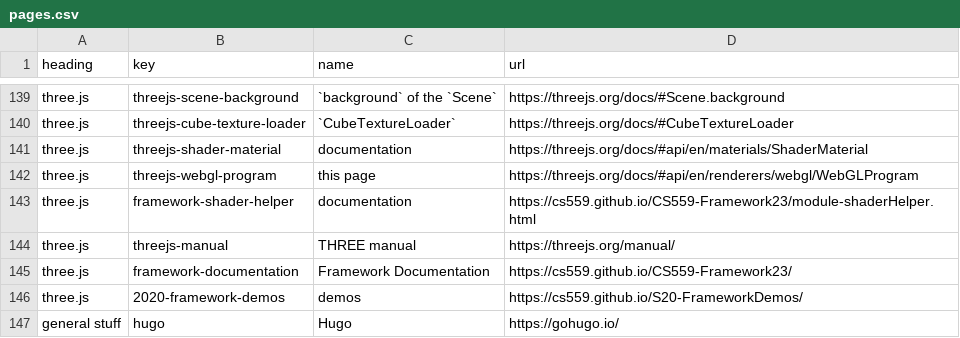
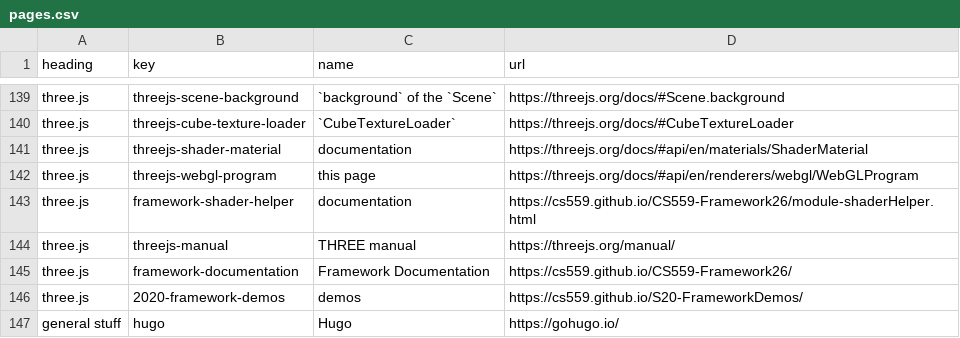
Before and after one commit to CS559/sp26-mixin-theme, a CSV file: assets/pages.csv, drawn as a sheet; only a part is shown, gaps mark what is left out.

Commit message:
three.js pages

```diff
--- a/assets/pages.csv
+++ b/assets/pages.csv
@@ -142,5 +142,5 @@ three.js,threejs-shader-material,documentation,https://threejs.org/docs/#api/en/
 three.js,threejs-webgl-program,this page,https://threejs.org/docs/#api/en/renderers/webgl/WebGLProgram
-three.js,framework-shader-helper,documentation,https://cs559.github.io/CS559-Framework23/module-shaderHelper.html
+three.js,framework-shader-helper,documentation,https://cs559.github.io/CS559-Framework26/module-shaderHelper.html
 three.js,threejs-manual,THREE manual,https://threejs.org/manual/
-three.js,framework-documentation,Framework Documentation,https://cs559.github.io/CS559-Framework23/
+three.js,framework-documentation,Framework Documentation,https://cs559.github.io/CS559-Framework26/
 three.js,2020-framework-demos,demos,https://cs559.github.io/S20-FrameworkDemos/
```
